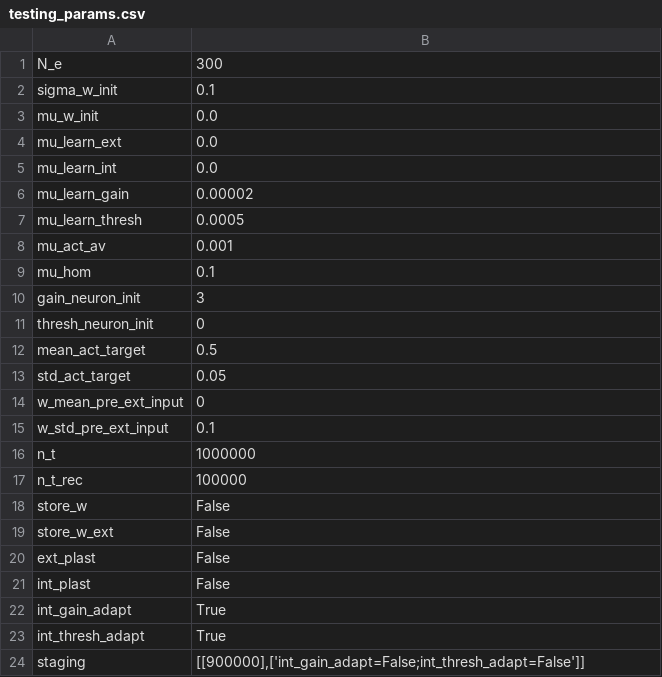
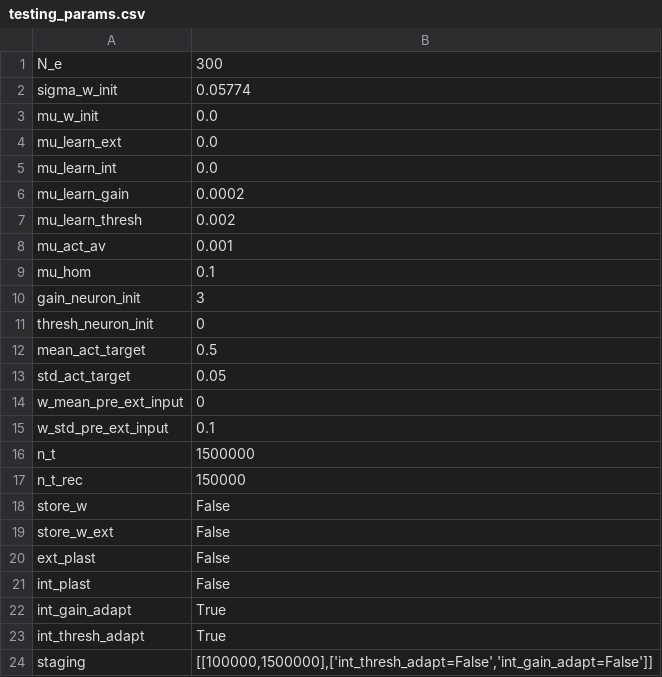
Before and after one commit to FabianSchubert/Elman_Net, a CSV file: code/rnn_prox_dist_non_bin/sim_parameters/testing_params.csv, drawn as a sheet.

```diff
--- a/code/rnn_prox_dist_non_bin/sim_parameters/testing_params.csv
+++ b/code/rnn_prox_dist_non_bin/sim_parameters/testing_params.csv
@@ -1,3 +1,3 @@
 N_e,300
-sigma_w_init,0.1
+sigma_w_init,0.05774
 mu_w_init,0.0
@@ -5,4 +5,4 @@ mu_learn_ext,0.0
 mu_learn_int,0.0
-mu_learn_gain,0.00002
-mu_learn_thresh,0.0005
+mu_learn_gain,0.0002
+mu_learn_thresh,0.002
 mu_act_av,0.001
@@ -15,4 +15,4 @@ w_mean_pre_ext_input,0
 w_std_pre_ext_input,0.1
-n_t,1000000
-n_t_rec,100000
+n_t,1500000
+n_t_rec,150000
 store_w,False
@@ -23,2 +23,2 @@ int_gain_adapt,True
 int_thresh_adapt,True
-staging,"[[900000],['int_gain_adapt=False;int_thresh_adapt=False']]"
+staging,"[[100000,1500000],['int_thresh_adapt=False','int_gain_adapt=False']]"
```
Also changed, not shown: 9 other files.
